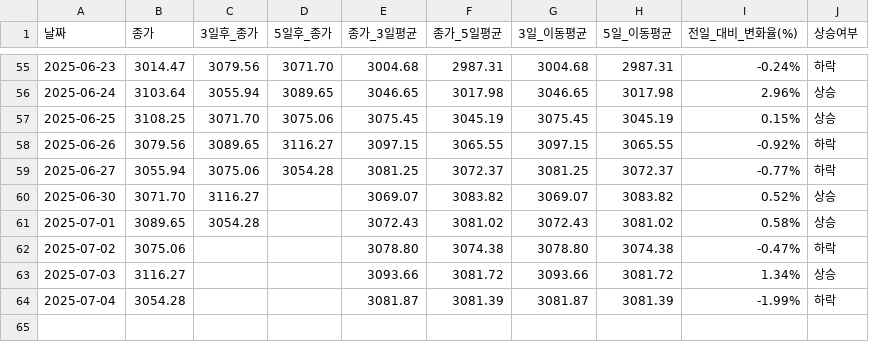
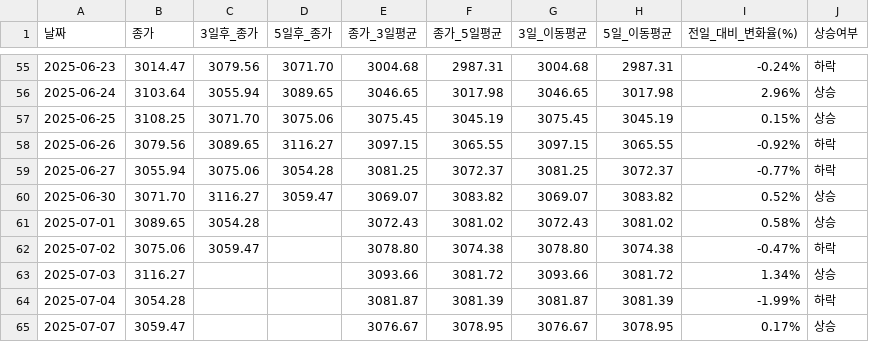
Before and after one commit to YMDarkness/Web_Crawling, a CSV file: kospi_test/kospi_index.csv, drawn as a sheet; only a part is shown, gaps mark what is left out.

Commit message:
코스피 지수 데이터

```diff
--- a/kospi_test/kospi_index.csv
+++ b/kospi_test/kospi_index.csv
@@ -59,6 +59,7 @@
 2025-06-27,3055.94,3075.06,3054.28,3081.25,3072.37,3081.25,3072.37,-0.77%,하락
-2025-06-30,3071.70,3116.27,,3069.07,3083.82,3069.07,3083.82,0.52%,상승
+2025-06-30,3071.70,3116.27,3059.47,3069.07,3083.82,3069.07,3083.82,0.52%,상승
 2025-07-01,3089.65,3054.28,,3072.43,3081.02,3072.43,3081.02,0.58%,상승
-2025-07-02,3075.06,,,3078.80,3074.38,3078.80,3074.38,-0.47%,하락
+2025-07-02,3075.06,3059.47,,3078.80,3074.38,3078.80,3074.38,-0.47%,하락
 2025-07-03,3116.27,,,3093.66,3081.72,3093.66,3081.72,1.34%,상승
 2025-07-04,3054.28,,,3081.87,3081.39,3081.87,3081.39,-1.99%,하락
+2025-07-07,3059.47,,,3076.67,3078.95,3076.67,3078.95,0.17%,상승
```
